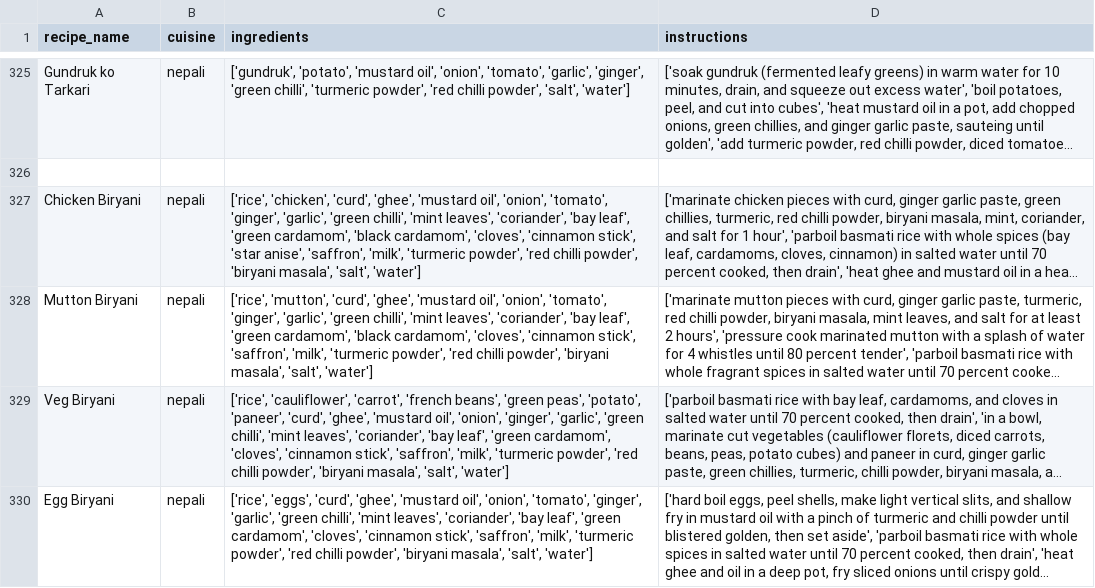
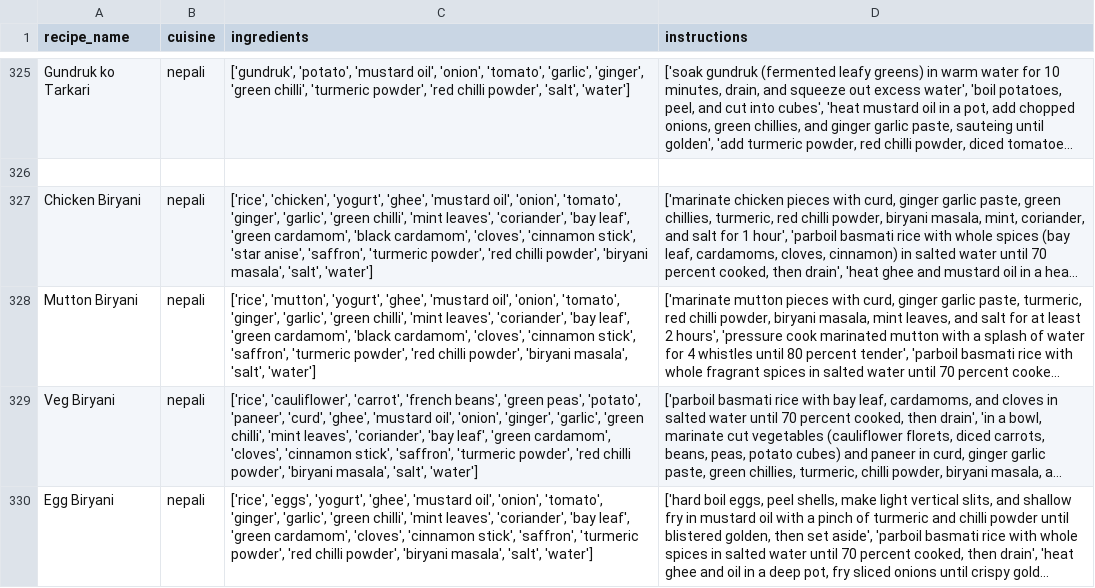
Before and after one commit to salinanepal/recipe-generator, a CSV file: backend/app/data/recipes.csv, drawn as a sheet; only a part is shown, gaps mark what is left out; long unchanged cells end in …; the diff covers the shown part only; the diff names each change by its address in the sheet, - before the commit and + after, or states it on an @@ line.

Commit message:
Dataset updated

```diff
--- a/backend/app/data/recipes.csv
+++ b/backend/app/data/recipes.csv
-C327 (ingredients): ['rice', 'chicken', 'curd', 'ghee', 'mustard oil', 'onion', 'tomato', 'ginger', 'garlic', 'green chilli', 'mint leaves', 'coriander', 'bay leaf', 'green cardamom', 'black cardamom', 'cloves', 'cinnamon stick', 'star anise', 'saffron', 'milk', 'turmeric powder',…
+C327 (ingredients): ['rice', 'chicken', 'yogurt', 'ghee', 'mustard oil', 'onion', 'tomato', 'ginger', 'garlic', 'green chilli', 'mint leaves', 'coriander', 'bay leaf', 'green cardamom', 'black cardamom', 'cloves', 'cinnamon stick', 'star anise', 'saffron', 'turmeric powder',…
-C328 (ingredients): ['rice', 'mutton', 'curd', 'ghee', 'mustard oil', 'onion', 'tomato', 'ginger', 'garlic', 'green chilli', 'mint leaves', 'coriander', 'bay leaf', 'green cardamom', 'black cardamom', 'cloves', 'cinnamon stick', 'saffron', 'milk', 'turmeric powder',…
+C328 (ingredients): ['rice', 'mutton', 'yogurt', 'ghee', 'mustard oil', 'onion', 'tomato', 'ginger', 'garlic', 'green chilli', 'mint leaves', 'coriander', 'bay leaf', 'green cardamom', 'black cardamom', 'cloves', 'cinnamon stick', 'saffron', 'turmeric powder',…
-C329 (ingredients): …stick', 'saffron', 'milk', 'turmeric powder',…
+C329 (ingredients): …stick', 'saffron', 'turmeric powder',…
-C330 (ingredients): ['rice', 'eggs', 'curd', 'ghee', 'mustard oil', 'onion', 'tomato', 'ginger', 'garlic', 'green chilli', 'mint leaves', 'coriander', 'bay leaf', 'green cardamom', 'cloves', 'cinnamon stick', 'saffron', 'milk', 'turmeric powder',…
+C330 (ingredients): ['rice', 'eggs', 'yogurt', 'ghee', 'mustard oil', 'onion', 'tomato', 'ginger', 'garlic', 'green chilli', 'mint leaves', 'coriander', 'bay leaf', 'green cardamom', 'cloves', 'cinnamon stick', 'saffron', 'turmeric powder',…
```
Also changed, not shown: 3 added rows and 1 edited cell elsewhere in this file, backend/app/data/ingredient_vocabulary.csv, backend/app/data/ingredients_metadata.csv, 2 other files.
